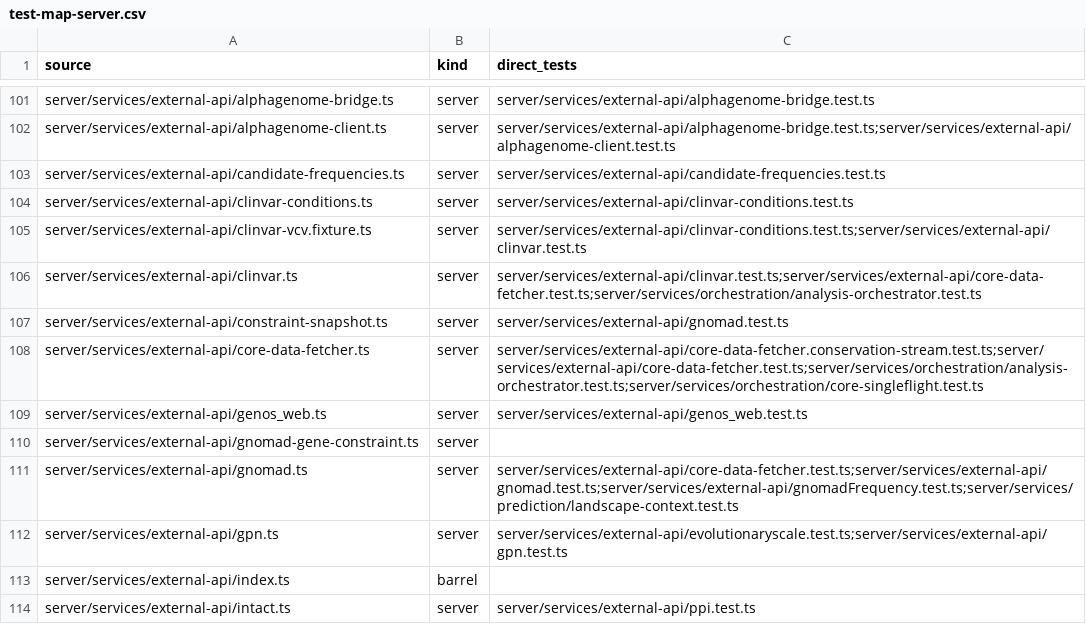
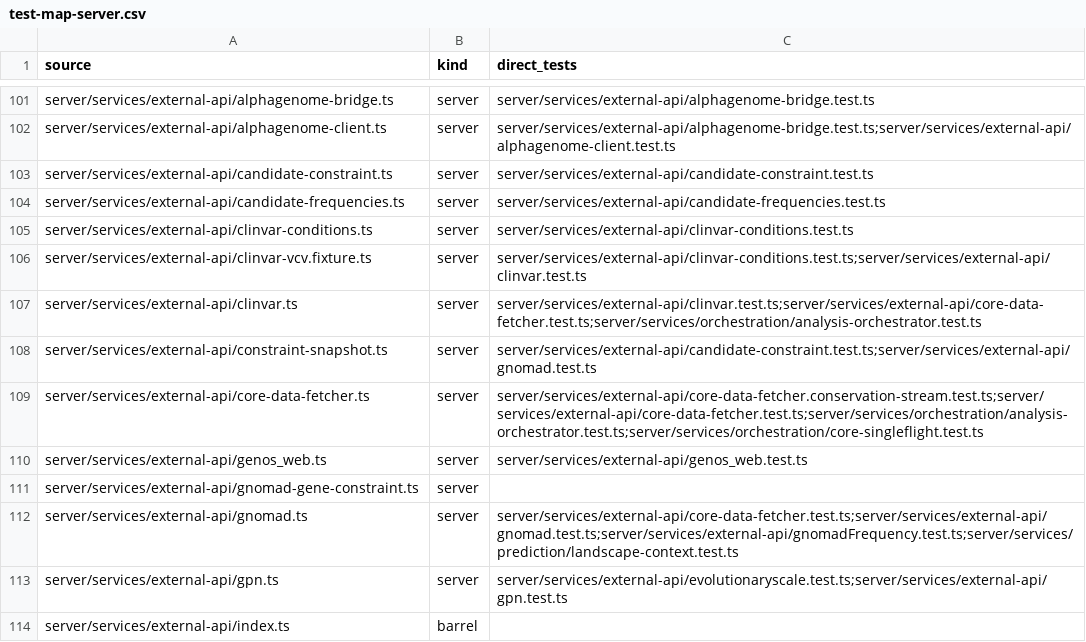
Before and after one commit to Huthaifa-HajAhmad/Missense-Structural-Explorer, a CSV file: doc/code-map/test-map-server.csv, drawn as a sheet; only a part is shown, gaps mark what is left out; the shorter side is filled out with more unchanged rows.

```diff
--- a/doc/code-map/test-map-server.csv
+++ b/doc/code-map/test-map-server.csv
@@ -102,2 +102,3 @@ server/services/external-api/alphagenome-bridge.ts,server,server/services/extern
 server/services/external-api/alphagenome-client.ts,server,server/services/external-api/alphagenome-bridge.test.ts;server/services/external-api/alphagenome-client.test.ts
+server/services/external-api/candidate-constraint.ts,server,server/services/external-api/candidate-constraint.test.ts
 server/services/external-api/candidate-frequencies.ts,server,server/services/external-api/candidate-frequencies.test.ts
@@ -106,3 +107,3 @@ server/services/external-api/clinvar-vcv.fixture.ts,server,server/services/exter
 server/services/external-api/clinvar.ts,server,server/services/external-api/clinvar.test.ts;server/services/external-api/core-data-fetcher.test.ts;server/services/orchestration/analysis-orchestrator.test.ts
-server/services/external-api/constraint-snapshot.ts,server,server/services/external-api/gnomad.test.ts
+server/services/external-api/constraint-snapshot.ts,server,server/services/external-api/candidate-constraint.test.ts;server/services/external-api/gnomad.test.ts
 server/services/external-api/core-data-fetcher.ts,server,server/services/external-api/core-data-fetcher.conservation-stream.test.ts;server/services/external-api/core-data-fetcher.test.ts;server/services/orchestration/analysis-orchestrator.test.ts;server/services/orchestration/core-singleflight.test.ts
```
Also changed, not shown: doc/code-map/test-map-src.csv, 11 other files.
